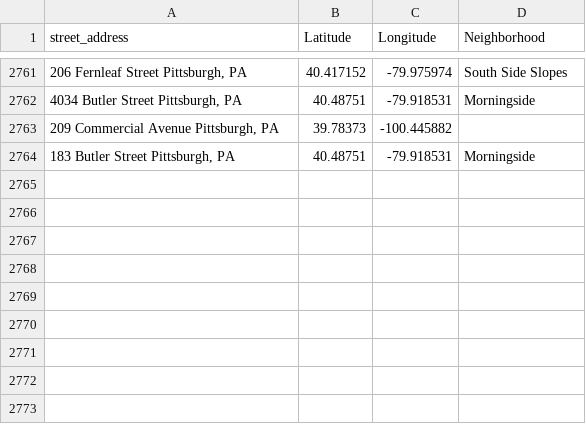
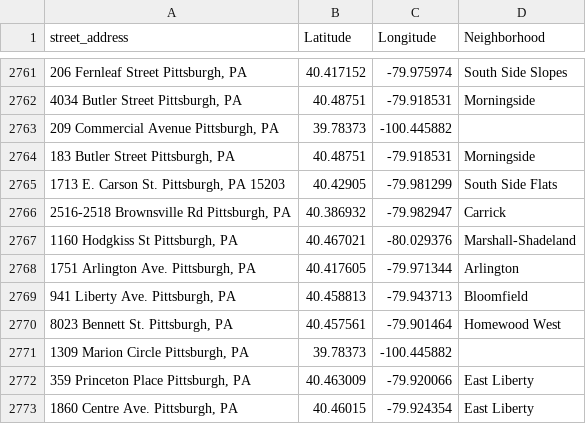
Before and after one commit to ktnharris22/RestaurantCovid2020, a CSV file: AddressesLongLat.csv, drawn as a sheet; only a part is shown, gaps mark what is left out; the diff names each change by its address in the sheet, - before the commit and + after, or states it on an @@ line.

Commit message:
Integrate soup data into map, clean up, and add restaurant status filter

```diff
--- a/AddressesLongLat.csv
+++ b/AddressesLongLat.csv
+row 2765: 1713 E. Carson St. Pittsburgh, PA 15203 | 40.42905 | -79.981299 | South Side Flats
+row 2766: 2516-2518 Brownsville Rd Pittsburgh, PA | 40.386932 | -79.982947 | Carrick
+row 2767: 1160 Hodgkiss St Pittsburgh, PA | 40.467021 | -80.029376 | Marshall-Shadeland
+row 2768: 1751 Arlington Ave. Pittsburgh, PA | 40.417605 | -79.971344 | Arlington
+row 2769: 941 Liberty Ave. Pittsburgh, PA | 40.458813 | -79.943713 | Bloomfield
+row 2770: 8023 Bennett St. Pittsburgh, PA | 40.457561 | -79.901464 | Homewood West
+row 2771: 1309 Marion Circle Pittsburgh, PA | 39.78373 | -100.445882
+row 2772: 359 Princeton Place Pittsburgh, PA | 40.463009 | -79.920066 | East Liberty
+row 2773: 1860 Centre Ave. Pittsburgh, PA | 40.46015 | -79.924354 | East Liberty
```
Also changed, not shown: 4 other files.
